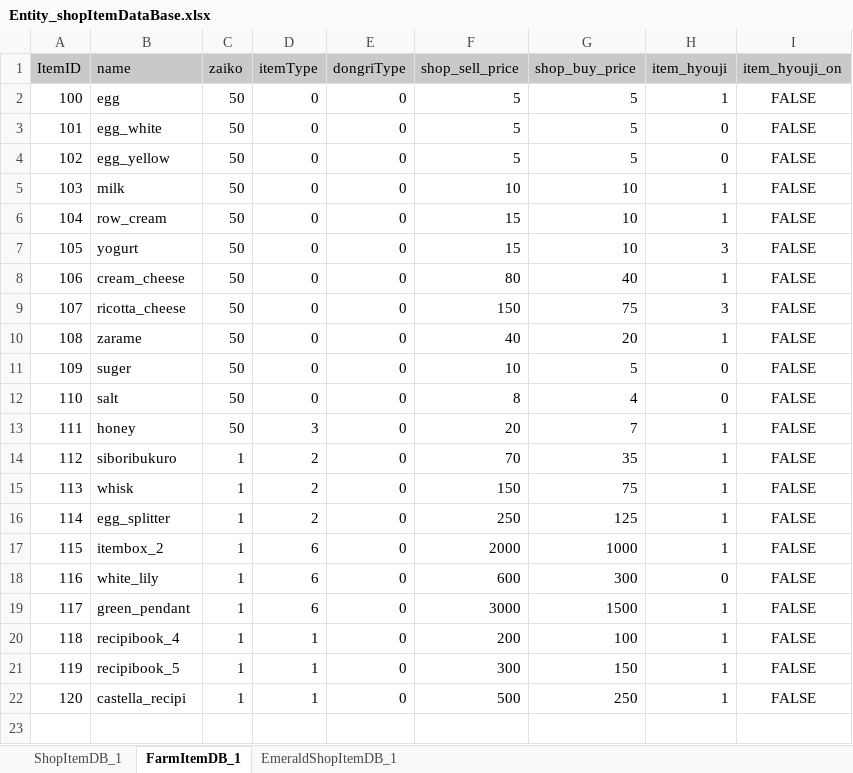
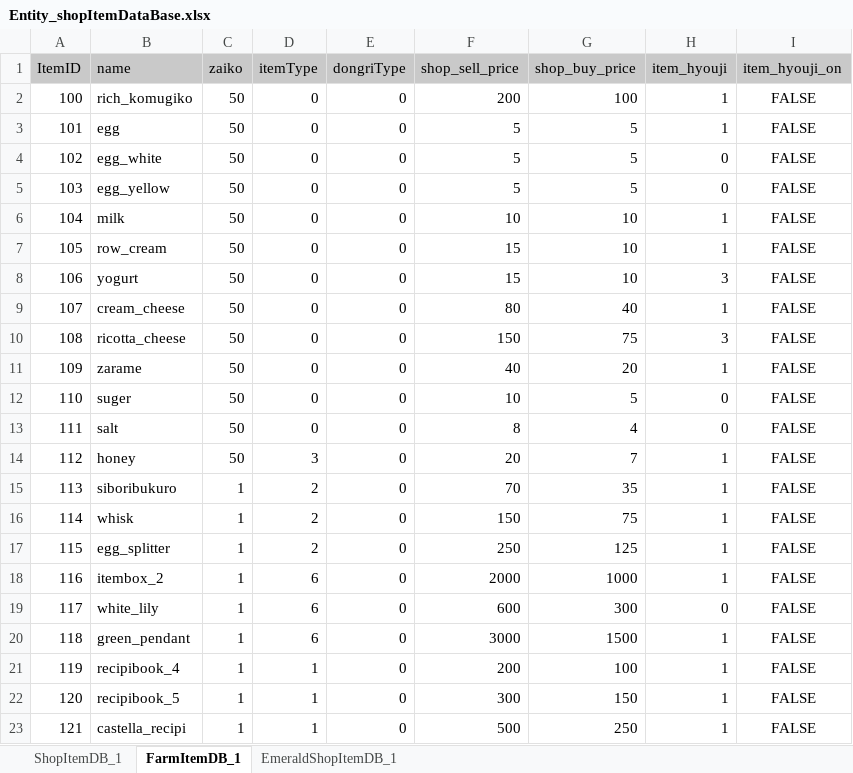
Before and after one commit to matoarita/Okashi_Atlier2, an Excel workbook: Assets/Excel_Data/Entity_shopItemDataBase.xlsx, sheet FarmItemDB_1, drawn as a sheet; values as stored, in another font and other column widths than the file's, no borders; addresses are those after the commit; the diff names each change by its address in the sheet, - before the commit and + after, or states it on an @@ line.

```diff
--- a/Assets/Excel_Data/Entity_shopItemDataBase.xlsx (sheet FarmItemDB_1)
+++ b/Assets/Excel_Data/Entity_shopItemDataBase.xlsx (sheet FarmItemDB_1)
+row 2: 100 | rich_komugiko | 50 | 0 | 0 | 200 | 100 | 1 | FALSE
@@ column A (ItemID) renumbered from row 3 down @@
```
Also changed, not shown: Assets/Excel_Data/Entity_matplaceItemDataBase.xlsx, 40 other files.
